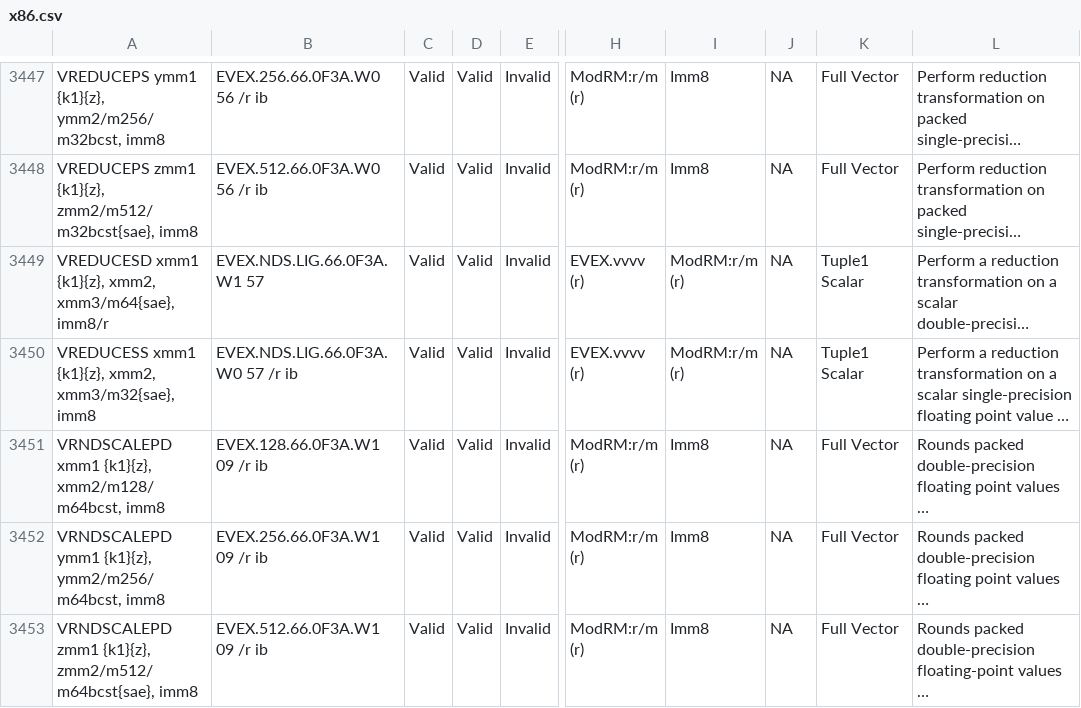
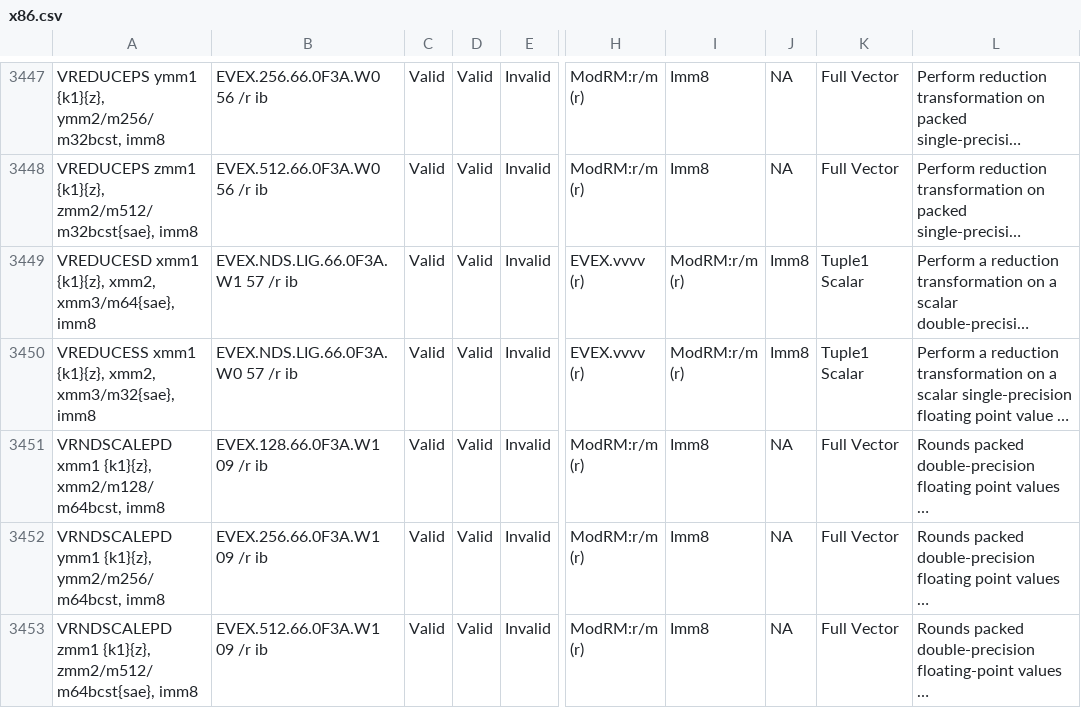
Before and after one commit to michaeljclark/x86-csv, a CSV file: x86.csv, drawn as a sheet; only a part is shown, gaps mark what is left out; long unchanged cells end in …; the diff names each change by its address in the sheet, - before the commit and + after, or states it on an @@ line.

Commit message:
fix VREDUCESD/VREDUCESS opcode and operands
VREDUCESD instruction has trailing imm8 with trailing /r
VREDUCESD opcode is missing /r ib and Operand 4 Imm8
VREDUCESS is missing Operand 4 Imm8

```diff
--- a/x86.csv
+++ b/x86.csv
-A3449: …xmm2, xmm3/m64{sae}, imm8/r
+A3449: …xmm2, xmm3/m64{sae}, imm8
-B3449: EVEX.NDS.LIG.66.0F3A.W1 57
+B3449: EVEX.NDS.LIG.66.0F3A.W1 57 /r ib
-J3449:J3450: NA
+J3449:J3450: Imm8
```
